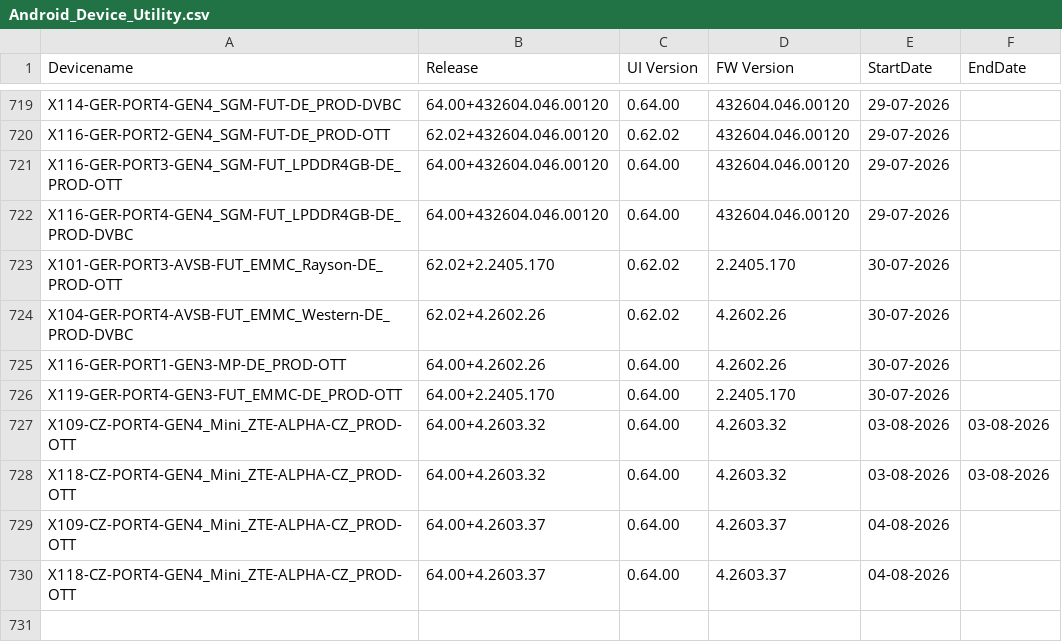
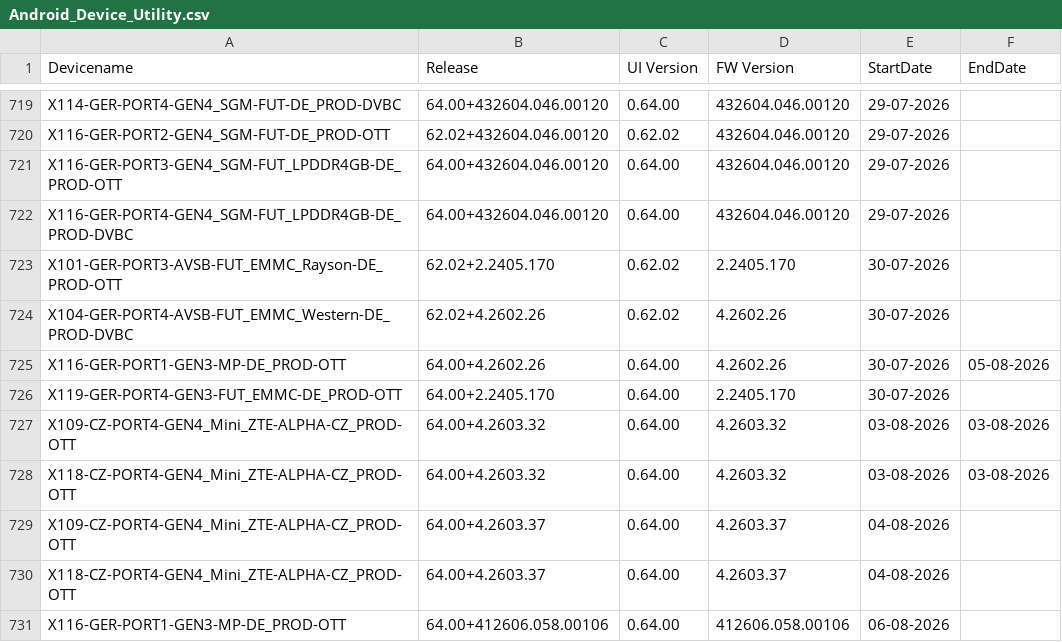
Before and after one commit to VFTV-Testing/VCOEQA-Utilities, a CSV file: DeviceInformation_Utility/Android_Device_Utility.csv, drawn as a sheet; only a part is shown, gaps mark what is left out.

Commit message:
Bulk update device data

```diff
--- a/DeviceInformation_Utility/Android_Device_Utility.csv
+++ b/DeviceInformation_Utility/Android_Device_Utility.csv
@@ -724,3 +724,3 @@ X101-GER-PORT3-AVSB-FUT_EMMC_Rayson-DE_PROD-OTT,62.02+2.2405.170,0.62.02,2.2405.
 X104-GER-PORT4-AVSB-FUT_EMMC_Western-DE_PROD-DVBC,62.02+4.2602.26,0.62.02,4.2602.26,30-07-2026,
-X116-GER-PORT1-GEN3-MP-DE_PROD-OTT,64.00+4.2602.26,0.64.00,4.2602.26,30-07-2026,
+X116-GER-PORT1-GEN3-MP-DE_PROD-OTT,64.00+4.2602.26,0.64.00,4.2602.26,30-07-2026,05-08-2026
 X119-GER-PORT4-GEN3-FUT_EMMC-DE_PROD-OTT,64.00+2.2405.170,0.64.00,2.2405.170,30-07-2026,
@@ -730 +730,2 @@ X109-CZ-PORT4-GEN4_Mini_ZTE-ALPHA-CZ_PROD-OTT,64.00+4.2603.37,0.64.00,4.2603.37,
 X118-CZ-PORT4-GEN4_Mini_ZTE-ALPHA-CZ_PROD-OTT,64.00+4.2603.37,0.64.00,4.2603.37,04-08-2026,
+X116-GER-PORT1-GEN3-MP-DE_PROD-OTT,64.00+412606.058.00106,0.64.00,412606.058.00106,06-08-2026,
```
